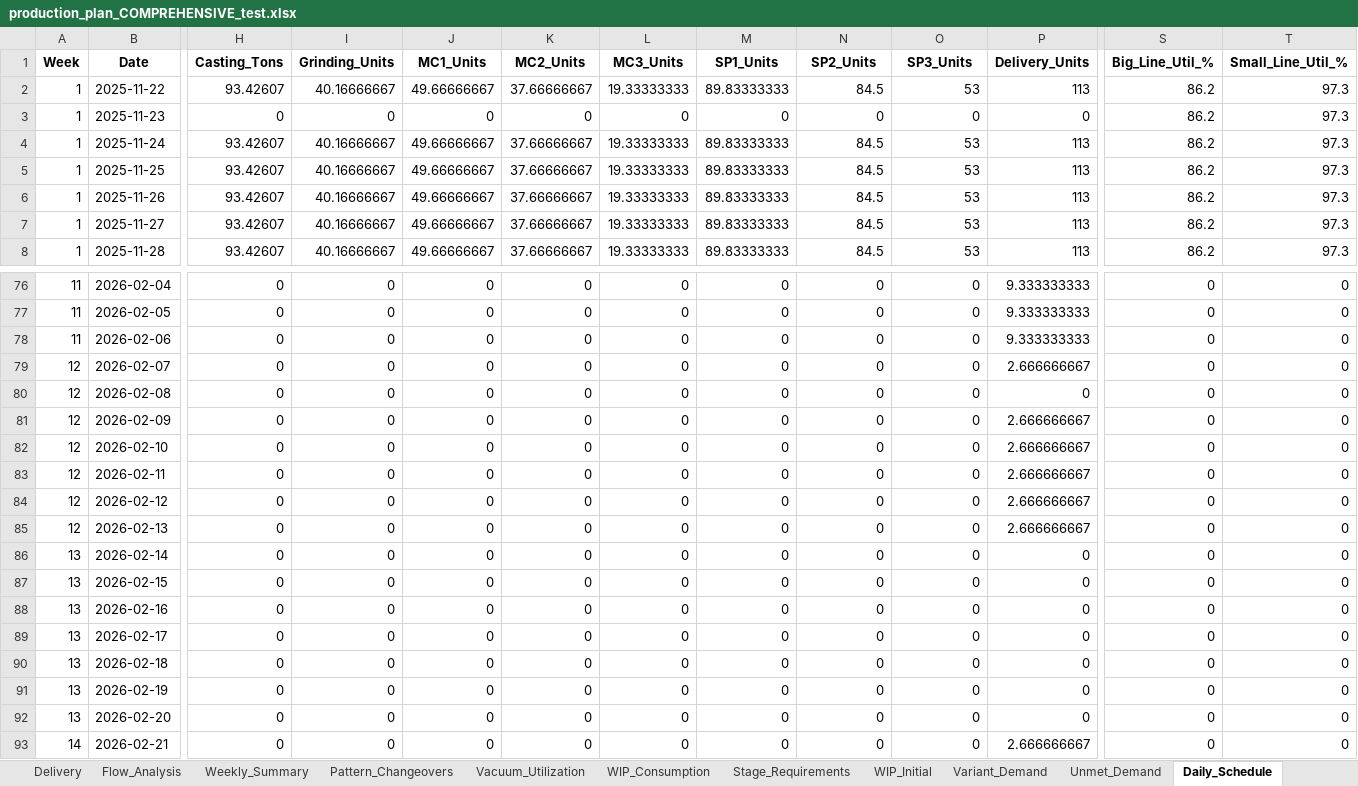
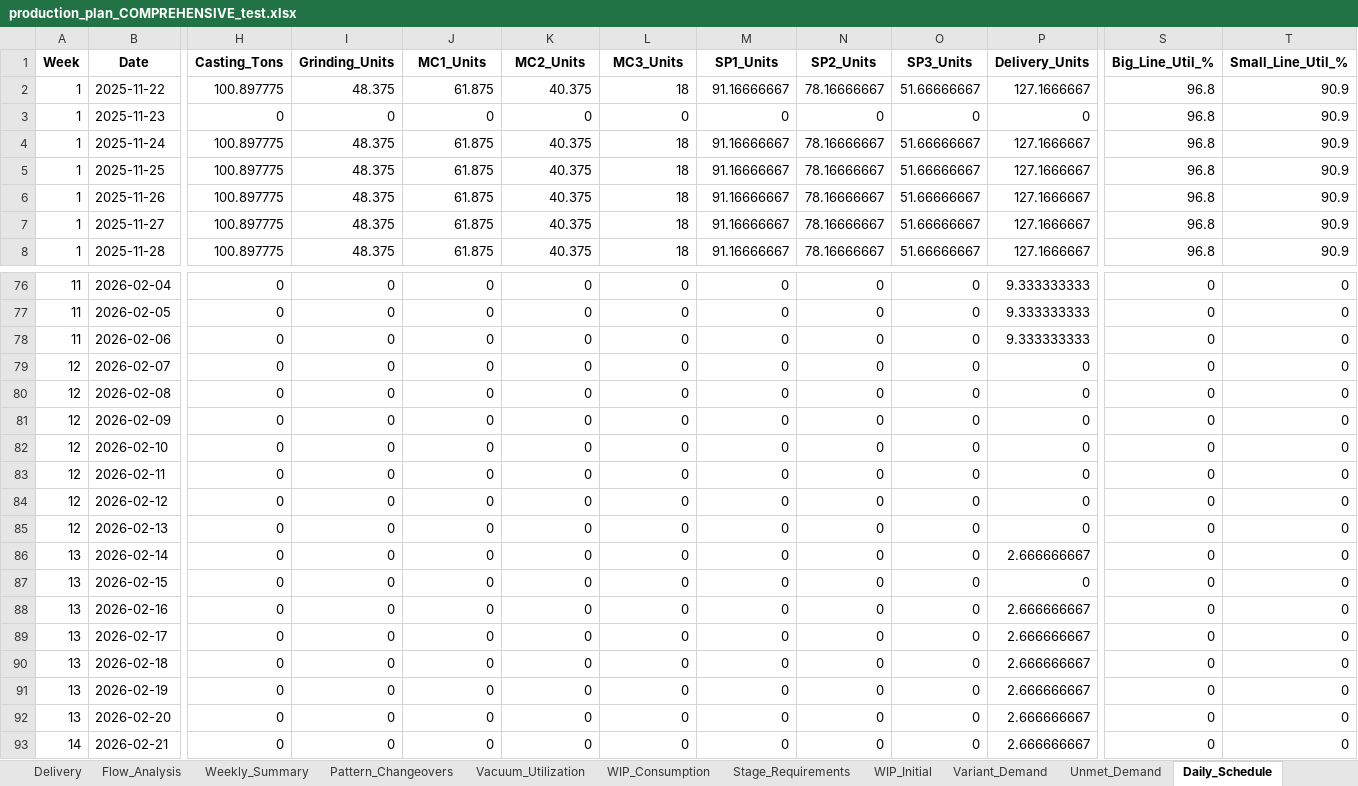
Before and after one commit to Monishkumarvr/PP-C, an Excel workbook: production_plan_COMPREHENSIVE_test.xlsx, sheet Daily_Schedule, drawn as a sheet; only a part is shown, gaps mark what is left out; values as stored, in another font and other column widths than the file's, no borders; the diff covers the shown part only; the diff names each change by its address in the sheet, - before the commit and + after, or states it on an @@ line.

```diff
--- a/production_plan_COMPREHENSIVE_test.xlsx (sheet Daily_Schedule)
+++ b/production_plan_COMPREHENSIVE_test.xlsx (sheet Daily_Schedule)
-H2 (Casting_Tons): 93.42607
+H2 (Casting_Tons): 100.897775
-I2 (Grinding_Units): 40.16666667
+I2 (Grinding_Units): 48.375
-J2 (MC1_Units): 49.66666667
+J2 (MC1_Units): 61.875
-K2 (MC2_Units): 37.66666667
+K2 (MC2_Units): 40.375
-L2 (MC3_Units): 19.33333333
+L2 (MC3_Units): 18
-M2 (SP1_Units): 89.83333333
+M2 (SP1_Units): 91.16666667
-N2 (SP2_Units): 84.5
+N2 (SP2_Units): 78.16666667
-O2 (SP3_Units): 53
+O2 (SP3_Units): 51.66666667
-P2 (Delivery_Units): 113
+P2 (Delivery_Units): 127.1666667
-S2:S8 (Big_Line_Util_%): 86.2
+S2:S8 (Big_Line_Util_%): 96.8
-T2:T8 (Small_Line_Util_%): 97.3
+T2:T8 (Small_Line_Util_%): 90.9
-H4:H8 (Casting_Tons): 93.42607
+H4:H8 (Casting_Tons): 100.897775
-I4:I8 (Grinding_Units): 40.16666667
+I4:I8 (Grinding_Units): 48.375
-J4:J8 (MC1_Units): 49.66666667
+J4:J8 (MC1_Units): 61.875
-K4:K8 (MC2_Units): 37.66666667
+K4:K8 (MC2_Units): 40.375
-L4:L8 (MC3_Units): 19.33333333
+L4:L8 (MC3_Units): 18
-M4:M8 (SP1_Units): 89.83333333
+M4:M8 (SP1_Units): 91.16666667
-N4:N8 (SP2_Units): 84.5
+N4:N8 (SP2_Units): 78.16666667
-O4:O8 (SP3_Units): 53
+O4:O8 (SP3_Units): 51.66666667
-P4:P8 (Delivery_Units): 113
+P4:P8 (Delivery_Units): 127.1666667
-P79 (Delivery_Units): 2.666666667
+P79 (Delivery_Units): 0
-P81:P85 (Delivery_Units): 2.666666667
+P81:P85 (Delivery_Units): 0
-P86 (Delivery_Units): 0
+P86 (Delivery_Units): 2.666666667
-P88:P92 (Delivery_Units): 0
+P88:P92 (Delivery_Units): 2.666666667
```
Also changed, not shown: 291 edited cells elsewhere in this sheet, sheet Part_Daily_Schedule, sheet Shipment_Allocation, sheet Flow_Analysis, sheet Painting_Stage1, sheet Shipment_Schedule, sheet Casting, 16 more sheets, production_plan_EXECUTIVE_test.xlsx, 2 other files.
